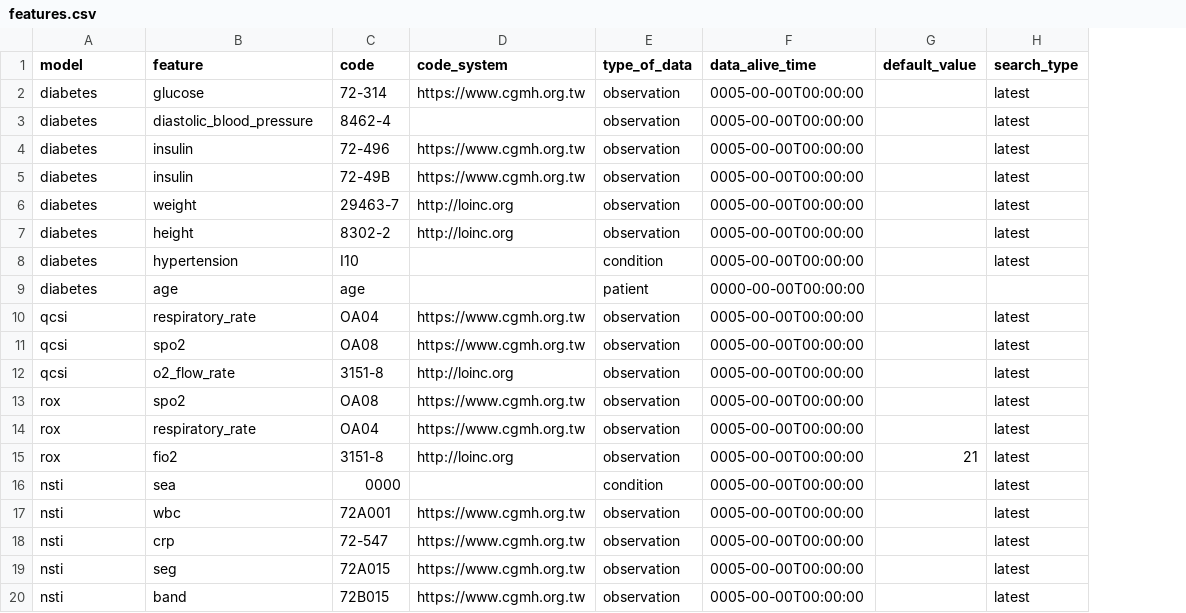
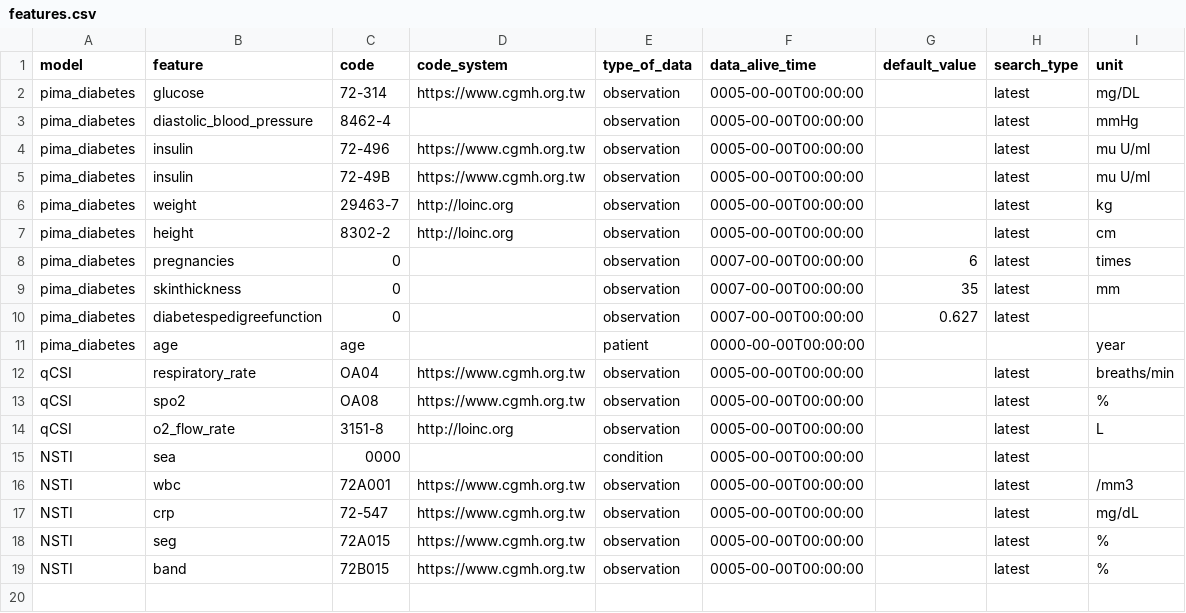
Before and after one commit to DHLab-TSENG/MoCab, a CSV file: Frontend/smart-app-vue/src/assets/features.csv, drawn as a sheet; removed rows and columns are numbered as before the commit, all else as after; the diff names each change by its address in the sheet, - before the commit and + after, or states it on an @@ line.

```diff
--- a/Frontend/smart-app-vue/src/assets/features.csv
+++ b/Frontend/smart-app-vue/src/assets/features.csv
+column I (unit), rows 2-7: mg/DL | mmHg | mu U/ml | mu U/ml | kg | cm; rows 11-19: year | breaths/min | % | L |  | /mm3 | mg/dL | % | %
-A2:A7 (model): diabetes
+A2:A7 (model): pima_diabetes
-row 8: diabetes | hypertension | I10 |  | condition | 0005-00-00T00:00:00 |  | latest
+row 8: pima_diabetes | pregnancies | 0 |  | observation | 0007-00-00T00:00:00 | 6 | latest | times
+row 9: pima_diabetes | skinthickness | 0 |  | observation | 0007-00-00T00:00:00 | 35 | latest | mm
+row 10: pima_diabetes | diabetespedigreefunction | 0 |  | observation | 0007-00-00T00:00:00 | 0.627 | latest
-A11 (model): diabetes
+A11 (model): pima_diabetes
-A12:A14 (model): qcsi
+A12:A14 (model): qCSI
-row 13: rox | spo2 | OA08 | https://www.cgmh.org.tw | observation | 0005-00-00T00:00:00 |  | latest
-row 14: rox | respiratory_rate | OA04 | https://www.cgmh.org.tw | observation | 0005-00-00T00:00:00 |  | latest
-row 15: rox | fio2 | 3151-8 | http://loinc.org | observation | 0005-00-00T00:00:00 | 21 | latest
-A15:A19 (model): nsti
+A15:A19 (model): NSTI
```
Also changed, not shown: 38 other files.
